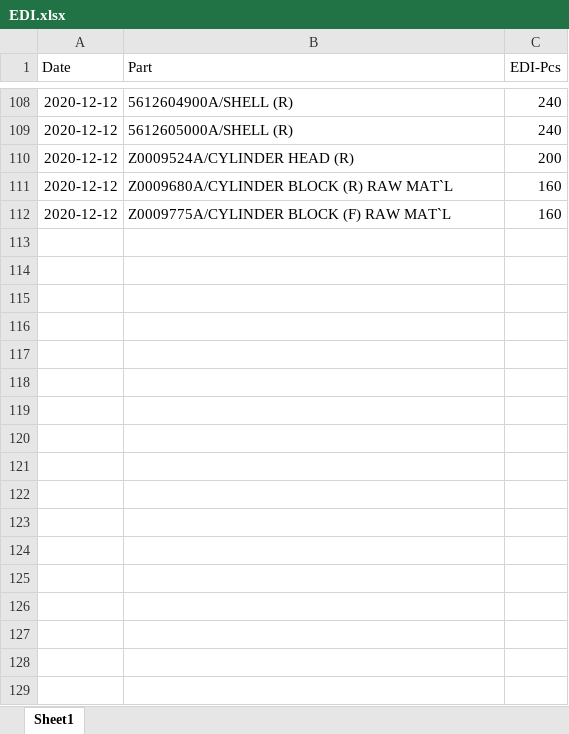
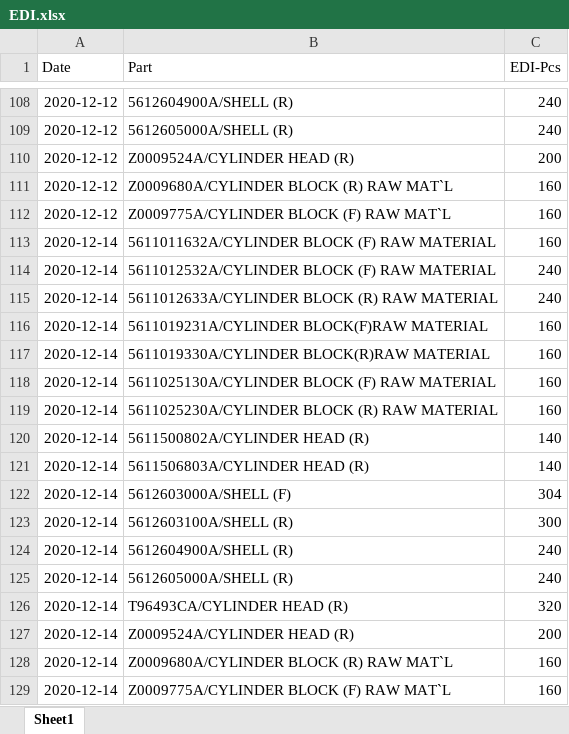
Before and after one commit to UtaiC/SIM-Delivery, an Excel workbook: EDI.xlsx, sheet Sheet1, drawn as a sheet; only a part is shown, gaps mark what is left out; values as stored, in another font and other column widths than the file's, no borders; the diff names each change by its address in the sheet, - before the commit and + after, or states it on an @@ line.

```diff
--- a/EDI.xlsx (sheet Sheet1)
+++ b/EDI.xlsx (sheet Sheet1)
+row 113: 2020-12-14 | 5611011632A/CYLINDER BLOCK (F) RAW MATERIAL | 160
+row 114: 2020-12-14 | 5611012532A/CYLINDER BLOCK (F) RAW MATERIAL | 240
+row 115: 2020-12-14 | 5611012633A/CYLINDER BLOCK (R) RAW MATERIAL | 240
+row 116: 2020-12-14 | 5611019231A/CYLINDER BLOCK(F)RAW MATERIAL | 160
+row 117: 2020-12-14 | 5611019330A/CYLINDER BLOCK(R)RAW MATERIAL | 160
+row 118: 2020-12-14 | 5611025130A/CYLINDER BLOCK (F) RAW MATERIAL | 160
+row 119: 2020-12-14 | 5611025230A/CYLINDER BLOCK (R) RAW MATERIAL | 160
+row 120: 2020-12-14 | 5611500802A/CYLINDER HEAD (R) | 140
+row 121: 2020-12-14 | 5611506803A/CYLINDER HEAD (R) | 140
+row 122: 2020-12-14 | 5612603000A/SHELL (F) | 304
+row 123: 2020-12-14 | 5612603100A/SHELL (R) | 300
+row 124: 2020-12-14 | 5612604900A/SHELL (R) | 240
+row 125: 2020-12-14 | 5612605000A/SHELL (R) | 240
+row 126: 2020-12-14 | T96493CA/CYLINDER HEAD (R) | 320
+row 127: 2020-12-14 | Z0009524A/CYLINDER HEAD (R) | 200
+row 128: 2020-12-14 | Z0009680A/CYLINDER BLOCK (R) RAW MAT`L | 160
+row 129: 2020-12-14 | Z0009775A/CYLINDER BLOCK (F) RAW MAT`L | 160
```
Also changed, not shown: Deli.xlsx.
